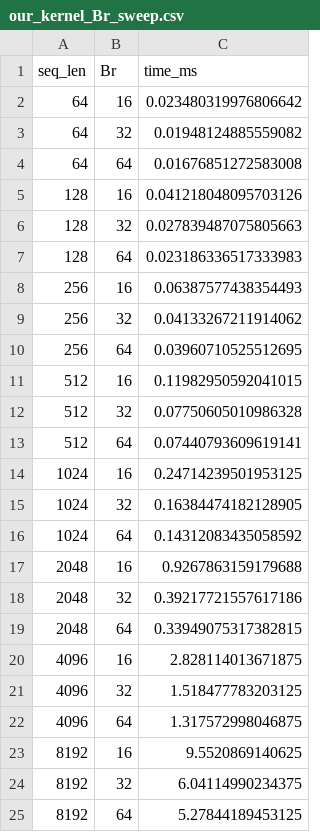
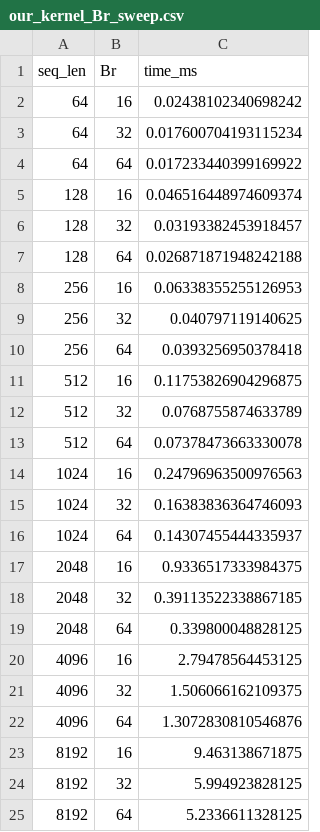
Before and after one commit to CrDem/attention, a CSV file: src/benchmarks/our_kernel_Br_sweep.csv, drawn as a sheet.

```diff
--- a/src/benchmarks/our_kernel_Br_sweep.csv
+++ b/src/benchmarks/our_kernel_Br_sweep.csv
@@ -1,25 +1,25 @@
 seq_len,Br,time_ms
-64,16,0.023480319976806642
-64,32,0.01948124885559082
-64,64,0.01676851272583008
-128,16,0.041218048095703126
-128,32,0.027839487075805663
-128,64,0.023186336517333983
-256,16,0.06387577438354493
-256,32,0.04133267211914062
-256,64,0.03960710525512695
-512,16,0.11982950592041015
-512,32,0.07750605010986328
-512,64,0.07440793609619141
-1024,16,0.24714239501953125
-1024,32,0.16384474182128905
-1024,64,0.14312083435058592
-2048,16,0.9267863159179688
-2048,32,0.39217721557617186
-2048,64,0.33949075317382815
-4096,16,2.828114013671875
-4096,32,1.518477783203125
-4096,64,1.317572998046875
-8192,16,9.5520869140625
-8192,32,6.04114990234375
-8192,64,5.27844189453125
+64,16,0.02438102340698242
+64,32,0.017600704193115234
+64,64,0.017233440399169922
+128,16,0.046516448974609374
+128,32,0.03193382453918457
+128,64,0.026871871948242188
+256,16,0.06338355255126953
+256,32,0.040797119140625
+256,64,0.0393256950378418
+512,16,0.11753826904296875
+512,32,0.0768755874633789
+512,64,0.07378473663330078
+1024,16,0.24796963500976563
+1024,32,0.16383836364746093
+1024,64,0.14307455444335937
+2048,16,0.9336517333984375
+2048,32,0.39113522338867185
+2048,64,0.339800048828125
+4096,16,2.79478564453125
+4096,32,1.506066162109375
+4096,64,1.3072830810546876
+8192,16,9.463138671875
+8192,32,5.994923828125
+8192,64,5.2336611328125
```
Also changed, not shown: src/benchmarks/attention_benchmark.csv, 7 other files.
